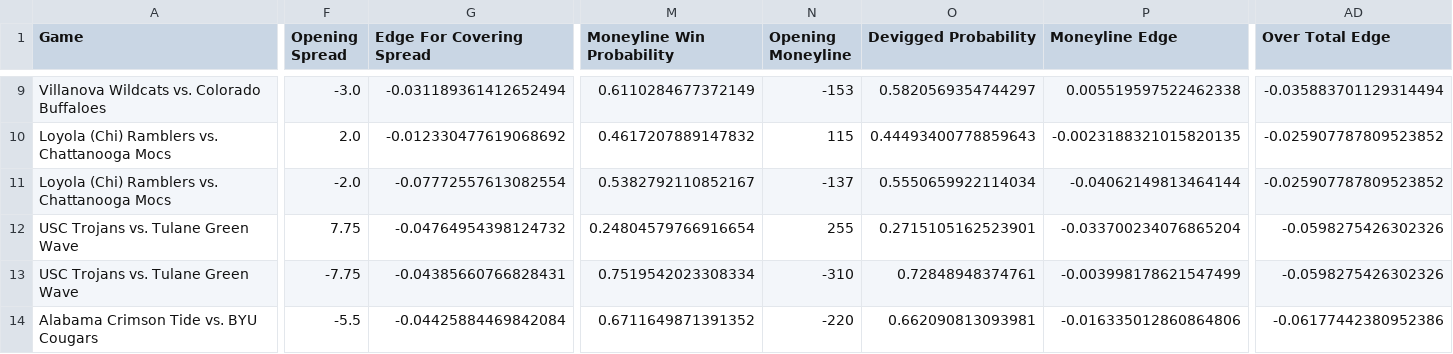
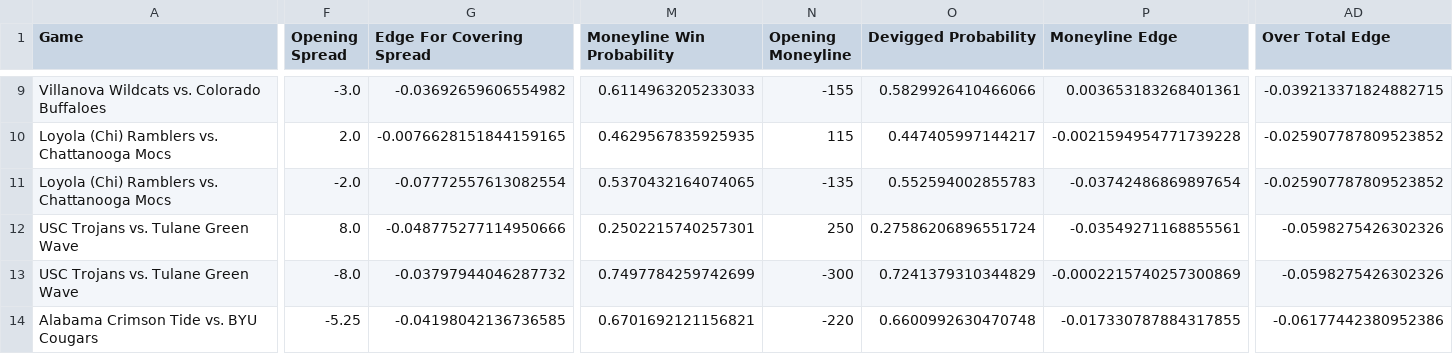
Before and after one commit to shaanchanchani/march_madness, a CSV file: CBB_Output.csv, drawn as a sheet; only a part is shown, gaps mark what is left out; the diff covers the shown part only; the diff names each change by its address in the sheet, - before the commit and + after, or states it on an @@ line.

```diff
--- a/CBB_Output.csv
+++ b/CBB_Output.csv
-G9 (Edge For Covering Spread): -0.031189361412652494
+G9 (Edge For Covering Spread): -0.03692659606554982
-M9 (Moneyline Win Probability): 0.6110284677372149
+M9 (Moneyline Win Probability): 0.6114963205233033
-N9 (Opening Moneyline): -153
+N9 (Opening Moneyline): -155
-O9 (Devigged Probability): 0.5820569354744297
+O9 (Devigged Probability): 0.5829926410466066
-P9 (Moneyline Edge): 0.005519597522462338
+P9 (Moneyline Edge): 0.003653183268401361
-AD9 (Over Total Edge): -0.035883701129314494
+AD9 (Over Total Edge): -0.039213371824882715
-G10 (Edge For Covering Spread): -0.012330477619068692
+G10 (Edge For Covering Spread): -0.0076628151844159165
-M10 (Moneyline Win Probability): 0.4617207889147832
+M10 (Moneyline Win Probability): 0.4629567835925935
-O10 (Devigged Probability): 0.44493400778859643
+O10 (Devigged Probability): 0.447405997144217
-P10 (Moneyline Edge): -0.0023188321015820135
+P10 (Moneyline Edge): -0.0021594954771739228
-M11 (Moneyline Win Probability): 0.5382792110852167
+M11 (Moneyline Win Probability): 0.5370432164074065
-N11 (Opening Moneyline): -137
+N11 (Opening Moneyline): -135
-O11 (Devigged Probability): 0.5550659922114034
+O11 (Devigged Probability): 0.552594002855783
-P11 (Moneyline Edge): -0.04062149813464144
+P11 (Moneyline Edge): -0.03742486869897654
-F12 (Opening Spread): 7.75
+F12 (Opening Spread): 8.0
-G12 (Edge For Covering Spread): -0.04764954398124732
+G12 (Edge For Covering Spread): -0.048775277114950666
-M12 (Moneyline Win Probability): 0.24804579766916654
+M12 (Moneyline Win Probability): 0.2502215740257301
-N12 (Opening Moneyline): 255
+N12 (Opening Moneyline): 250
-O12 (Devigged Probability): 0.2715105162523901
+O12 (Devigged Probability): 0.27586206896551724
-P12 (Moneyline Edge): -0.033700234076865204
+P12 (Moneyline Edge): -0.03549271168855561
-F13 (Opening Spread): -7.75
+F13 (Opening Spread): -8.0
-G13 (Edge For Covering Spread): -0.04385660766828431
+G13 (Edge For Covering Spread): -0.03797944046287732
-M13 (Moneyline Win Probability): 0.7519542023308334
+M13 (Moneyline Win Probability): 0.7497784259742699
-N13 (Opening Moneyline): -310
+N13 (Opening Moneyline): -300
-O13 (Devigged Probability): 0.72848948374761
+O13 (Devigged Probability): 0.7241379310344829
-P13 (Moneyline Edge): -0.003998178621547499
+P13 (Moneyline Edge): -0.0002215740257300869
-F14 (Opening Spread): -5.5
+F14 (Opening Spread): -5.25
-G14 (Edge For Covering Spread): -0.04425884469842084
+G14 (Edge For Covering Spread): -0.04198042136736585
-M14 (Moneyline Win Probability): 0.6711649871391352
+M14 (Moneyline Win Probability): 0.6701692121156821
-O14 (Devigged Probability): 0.662090813093981
+O14 (Devigged Probability): 0.6600992630470748
-P14 (Moneyline Edge): -0.016335012860864806
+P14 (Moneyline Edge): -0.017330787884317855
```
Also changed, not shown: 133 edited cells elsewhere in this file.
